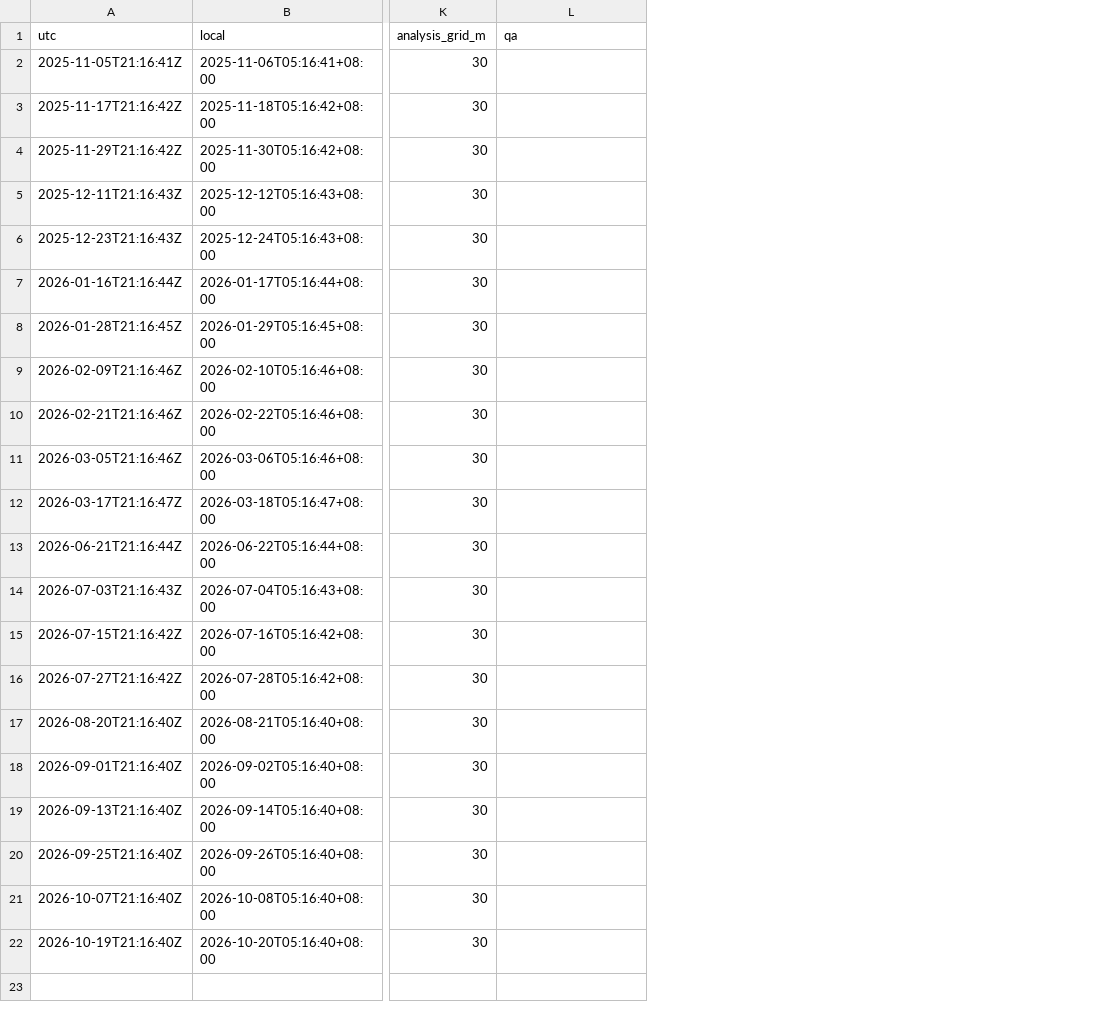
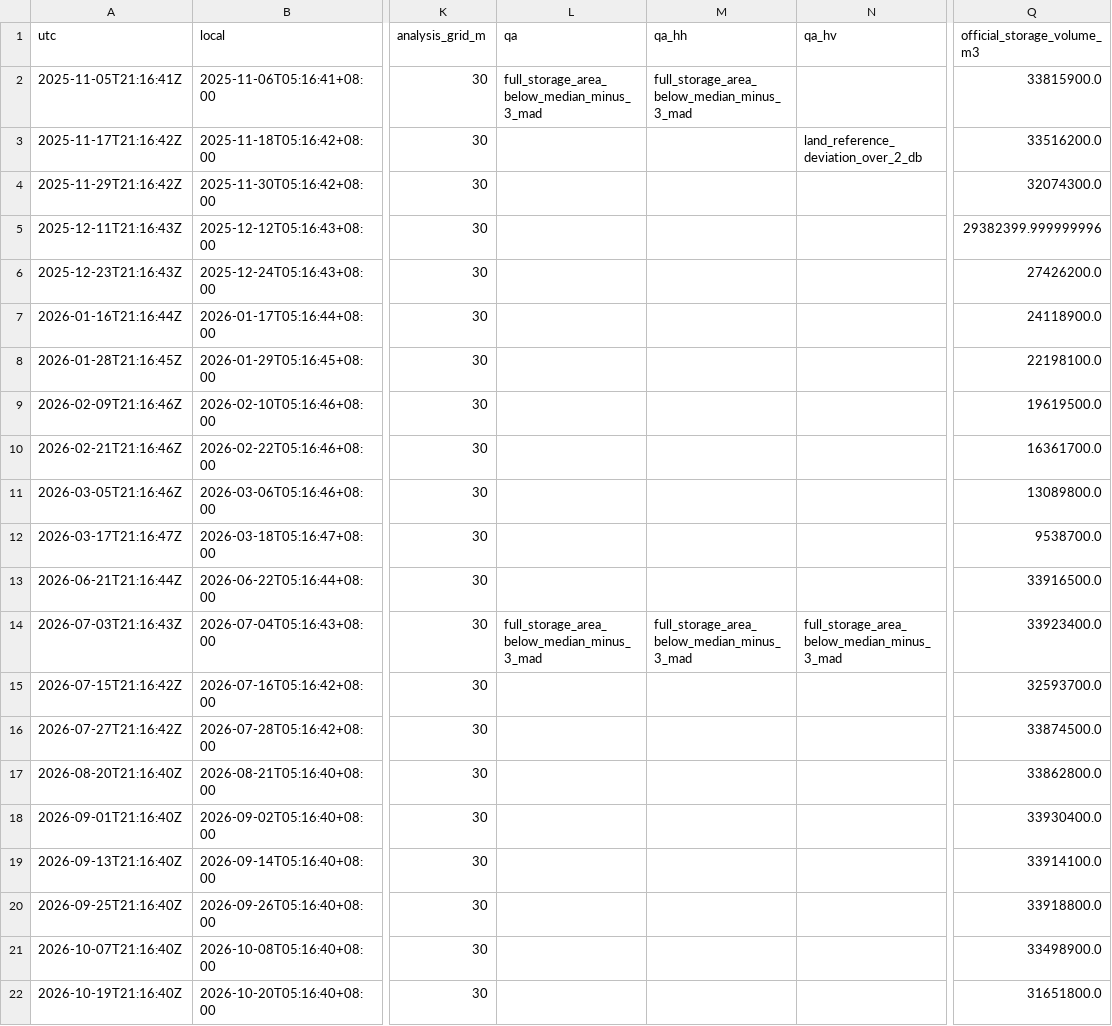
Before and after one commit to Mephisto-000/taiwan-water-pulse, a CSV file: web/public/data/reservoirs/baoshan2/timeseries.csv, drawn as a sheet; only a part is shown, gaps mark what is left out; the diff names each change by its address in the sheet, - before the commit and + after, or states it on an @@ line.

```diff
--- a/web/public/data/reservoirs/baoshan2/timeseries.csv
+++ b/web/public/data/reservoirs/baoshan2/timeseries.csv
+column M (qa_hh), rows 2-14: full_storage_area_below_median_minus_3_mad |  |  |  |  |  |  |  |  |  |  |  | full_storage_area_below_median_minus_3_mad
+column N (qa_hv), rows 3-14: land_reference_deviation_over_2_db |  |  |  |  |  |  |  |  |  |  | full_storage_area_below_median_minus_3_mad
+column Q (official_storage_volume_m3), rows 2-22: 33815900.0 | 33516200.0 | 32074300.0 | 29382399.999999996 | 27426200.0 | 24118900.0 | 22198100.0 | 19619500.0 | 16361700.0 | 13089800.0 | 9538700.0 | 33916500.0 | 33923400.0 | 32593700.0 | 33874500.0 | 33862800.0 | 33930400.0 | 33914100.0 | 33918800.0 | 33498900.0 | 31651800.0
-L2 (qa): (empty)
+L2 (qa): full_storage_area_below_median_minus_3_mad
-L14 (qa): (empty)
+L14 (qa): full_storage_area_below_median_minus_3_mad
```
Also changed, not shown: web/public/data/reservoirs/feitsui/timeseries.csv, web/public/data/reservoirs/liyutan/timeseries.csv, 31 other files.
